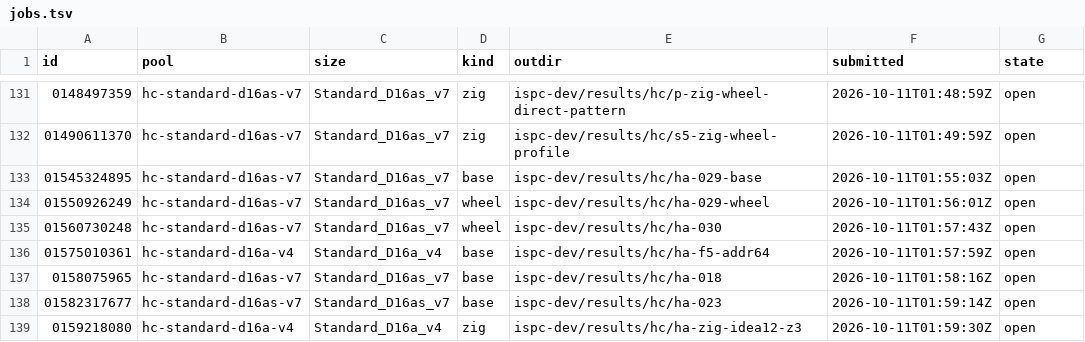
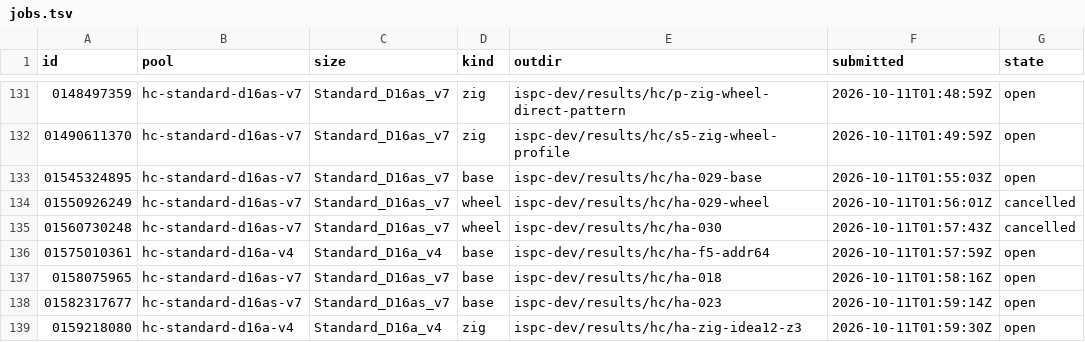
Before and after one commit to cauldnz/Primes, a TSV file: ispc-dev/results/hc/jobs.tsv, drawn as a sheet; only a part is shown, gaps mark what is left out.

```diff
--- a/ispc-dev/results/hc/jobs.tsv
+++ b/ispc-dev/results/hc/jobs.tsv
@@ -133,4 +133,4 @@ id	pool	size	kind	outdir	submitted	state
 01545324895	hc-standard-d16as-v7	Standard_D16as_v7	base	ispc-dev/results/hc/ha-029-base	2026-10-11T01:55:03Z	open
-01550926249	hc-standard-d16as-v7	Standard_D16as_v7	wheel	ispc-dev/results/hc/ha-029-wheel	2026-10-11T01:56:01Z	open
-01560730248	hc-standard-d16as-v7	Standard_D16as_v7	wheel	ispc-dev/results/hc/ha-030	2026-10-11T01:57:43Z	open
+01550926249	hc-standard-d16as-v7	Standard_D16as_v7	wheel	ispc-dev/results/hc/ha-029-wheel	2026-10-11T01:56:01Z	cancelled
+01560730248	hc-standard-d16as-v7	Standard_D16as_v7	wheel	ispc-dev/results/hc/ha-030	2026-10-11T01:57:43Z	cancelled
 01575010361	hc-standard-d16a-v4	Standard_D16a_v4	base	ispc-dev/results/hc/ha-f5-addr64	2026-10-11T01:57:59Z	open
```
Also changed, not shown: 2 other files.
